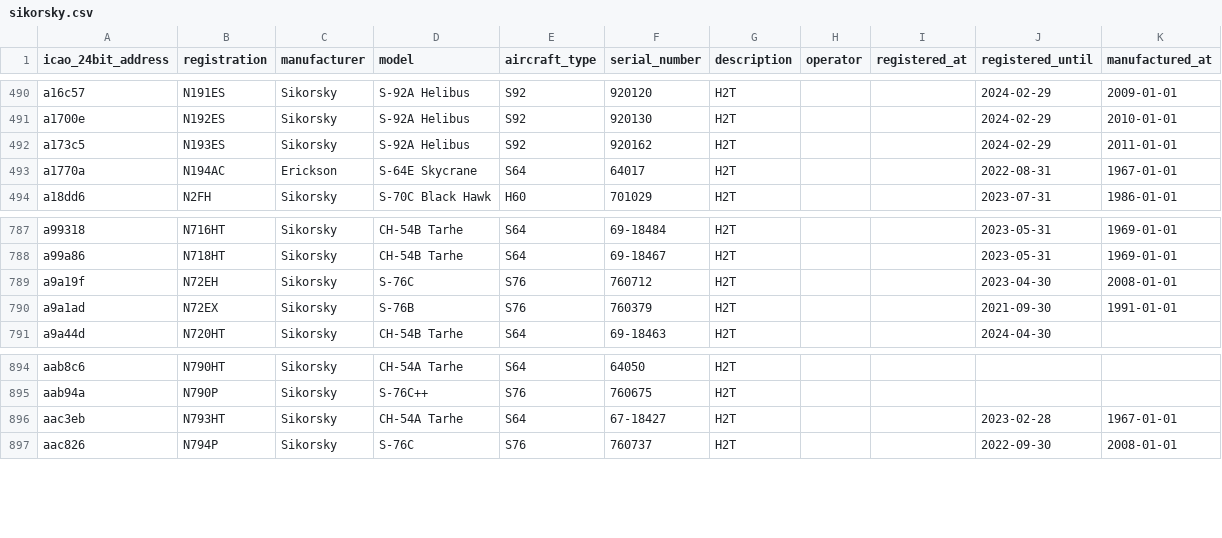
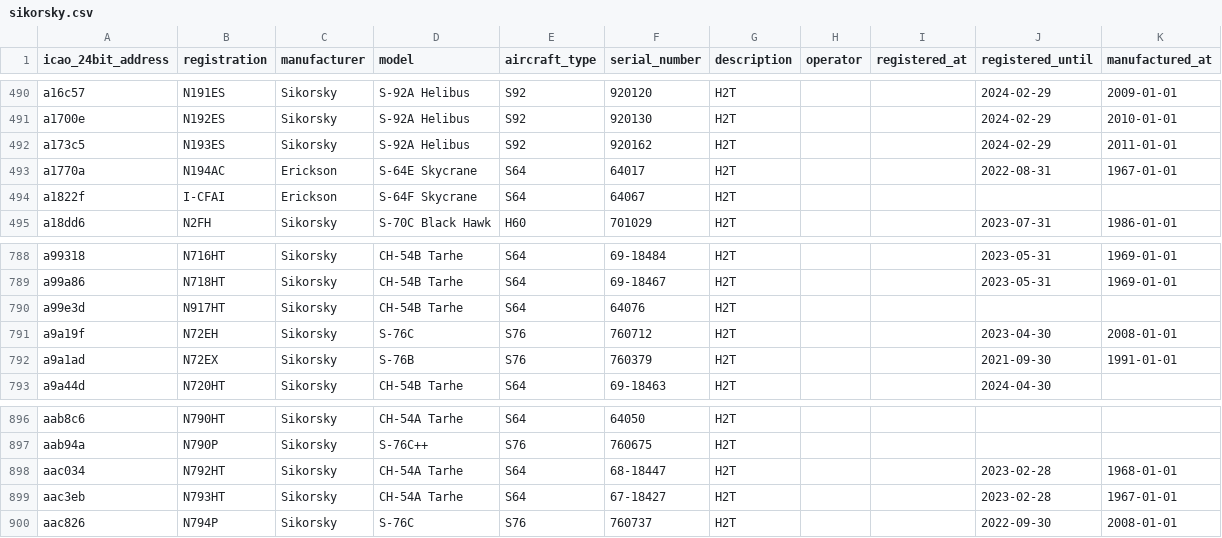
Before and after one commit to jbroutier/whatisflying-db, a CSV file: data/aircraft/sikorsky.csv, drawn as a sheet; only a part is shown, gaps mark what is left out.

Commit message:
Add 3 Sikorsky S64 aircraft (@Sportsbadger).

```diff
--- a/data/aircraft/sikorsky.csv
+++ b/data/aircraft/sikorsky.csv
@@ -493,2 +493,3 @@ a173c5,N193ES,Sikorsky,S-92A Helibus,S92,920162,H2T,,,2024-02-29,2011-01-01
 a1770a,N194AC,Erickson,S-64E Skycrane,S64,64017,H2T,,,2022-08-31,1967-01-01
+a1822f,I-CFAI,Erickson,S-64F Skycrane,S64,64067,H2T,,,,
 a18dd6,N2FH,Sikorsky,S-70C Black Hawk,H60,701029,H2T,,,2023-07-31,1986-01-01
@@ -788,2 +789,3 @@ a99318,N716HT,Sikorsky,CH-54B Tarhe,S64,69-18484,H2T,,,2023-05-31,1969-01-01
 a99a86,N718HT,Sikorsky,CH-54B Tarhe,S64,69-18467,H2T,,,2023-05-31,1969-01-01
+a99e3d,N917HT,Sikorsky,CH-54B Tarhe,S64,64076,H2T,,,,
 a9a19f,N72EH,Sikorsky,S-76C,S76,760712,H2T,,,2023-04-30,2008-01-01
@@ -895,2 +897,3 @@ aab8c6,N790HT,Sikorsky,CH-54A Tarhe,S64,64050,H2T,,,,
 aab94a,N790P,Sikorsky,S-76C++,S76,760675,H2T,,,,
+aac034,N792HT,Sikorsky,CH-54A Tarhe,S64,68-18447,H2T,,,2023-02-28,1968-01-01
 aac3eb,N793HT,Sikorsky,CH-54A Tarhe,S64,67-18427,H2T,,,2023-02-28,1967-01-01
```
